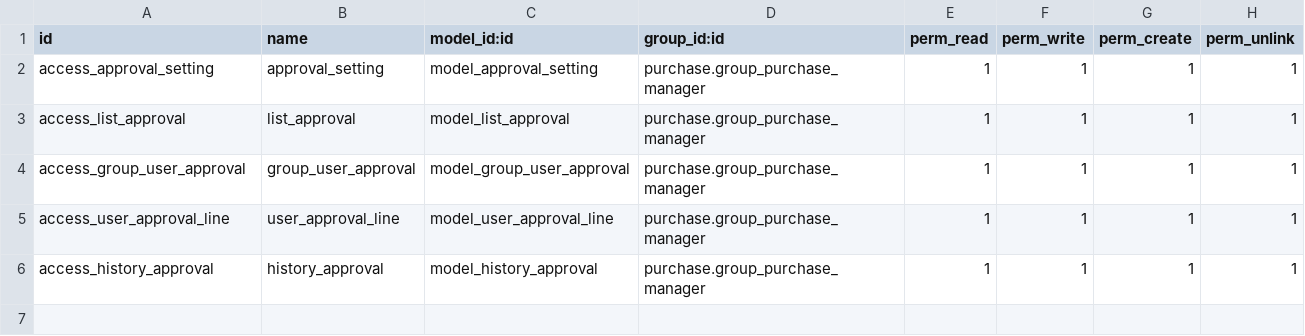
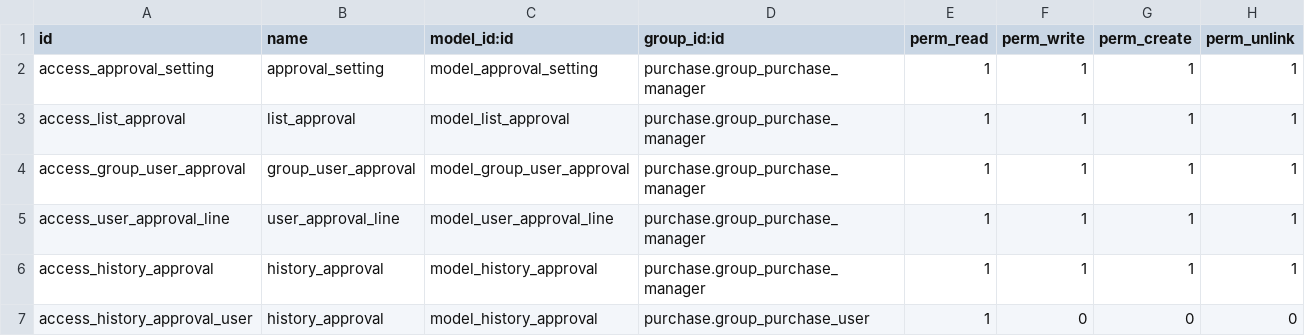
Before and after one commit to AgustinusPangestuW/pilarmedia_compotec, a CSV file: appsodoo/purchase/approval_pr_po/security/ir.model.access.csv, drawn as a sheet; the diff names each change by its address in the sheet, - before the commit and + after, or states it on an @@ line.

Commit message:
[feat] make request approval

```diff
--- a/appsodoo/purchase/approval_pr_po/security/ir.model.access.csv
+++ b/appsodoo/purchase/approval_pr_po/security/ir.model.access.csv
+row 7: access_history_approval_user | history_approval | model_history_approval | purchase.group_purchase_user | 1 | 0 | 0 | 0
```
Also changed, not shown: 2 other files.
